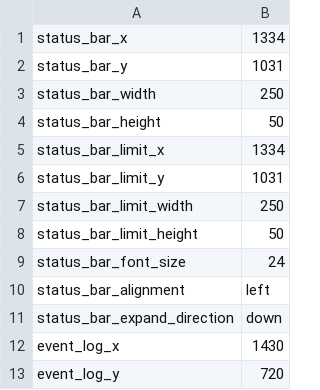
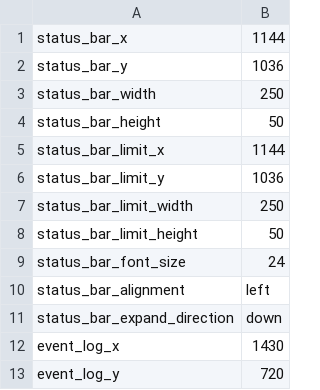
Before and after one commit to vlahm/talon_commands, a CSV file: talon_hud/preferences/monitor(0_0_1920_1080)(1920_0_1080_1920).csv, drawn as a sheet; only a part is shown.

```diff
--- a/talon_hud/preferences/monitor(0_0_1920_1080)(1920_0_1080_1920).csv
+++ b/talon_hud/preferences/monitor(0_0_1920_1080)(1920_0_1080_1920).csv
@@ -1,7 +1,7 @@
-status_bar_x,1334
-status_bar_y,1031
+status_bar_x,1144
+status_bar_y,1036
 status_bar_width,250
 status_bar_height,50
-status_bar_limit_x,1334
-status_bar_limit_y,1031
+status_bar_limit_x,1144
+status_bar_limit_y,1036
 status_bar_limit_width,250
```
Also changed, not shown: 4 other files.
